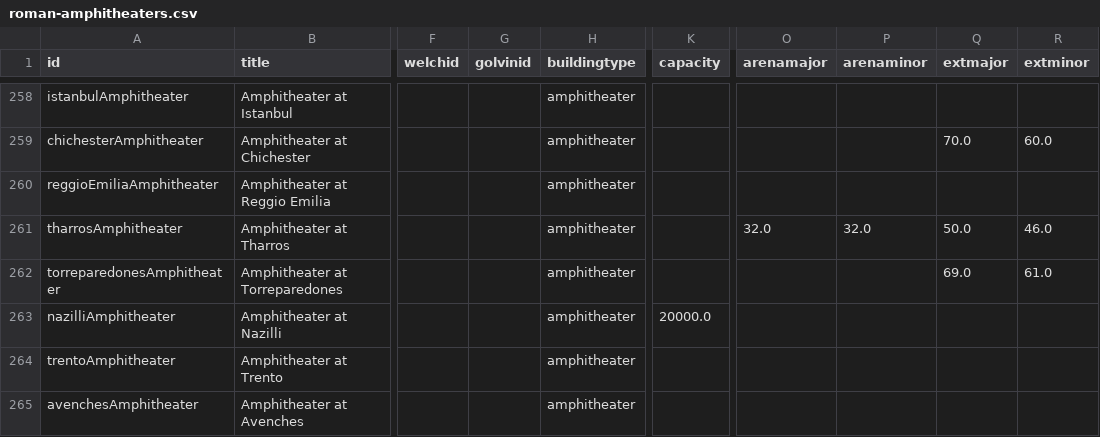
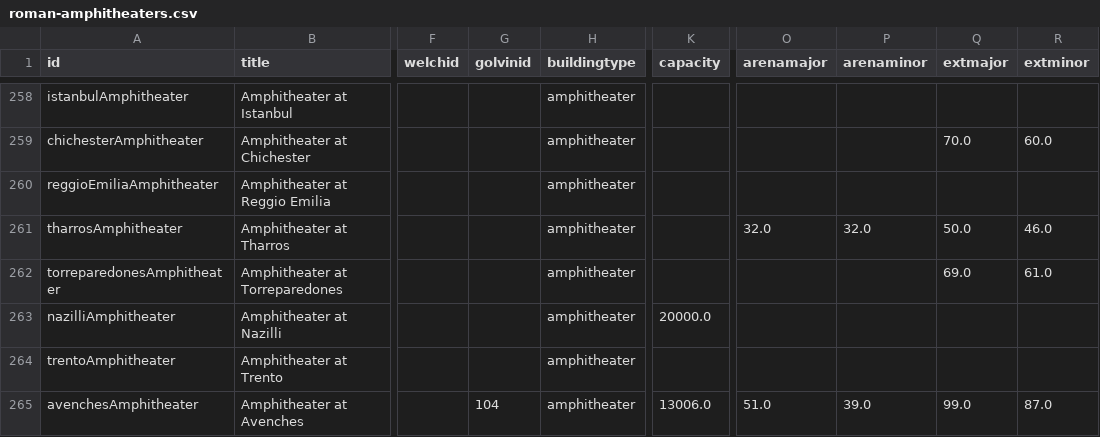
Before and after one commit to roman-amphitheaters/roman-amphitheaters, a CSV file: roman-amphitheaters.csv, drawn as a sheet; only a part is shown, gaps mark what is left out; the diff names each change by its address in the sheet, - before the commit and + after, or states it on an @@ line.

```diff
--- a/roman-amphitheaters.csv
+++ b/roman-amphitheaters.csv
-G265 (golvinid): (empty)
+G265 (golvinid): 104
-K265 (capacity): (empty)
+K265 (capacity): 13006.0
-O265 (arenamajor): (empty)
+O265 (arenamajor): 51.0
-P265 (arenaminor): (empty)
+P265 (arenaminor): 39.0
-Q265 (extmajor): (empty)
+Q265 (extmajor): 99.0
-R265 (extminor): (empty)
+R265 (extminor): 87.0
```
Also changed, not shown: 1 other file.
